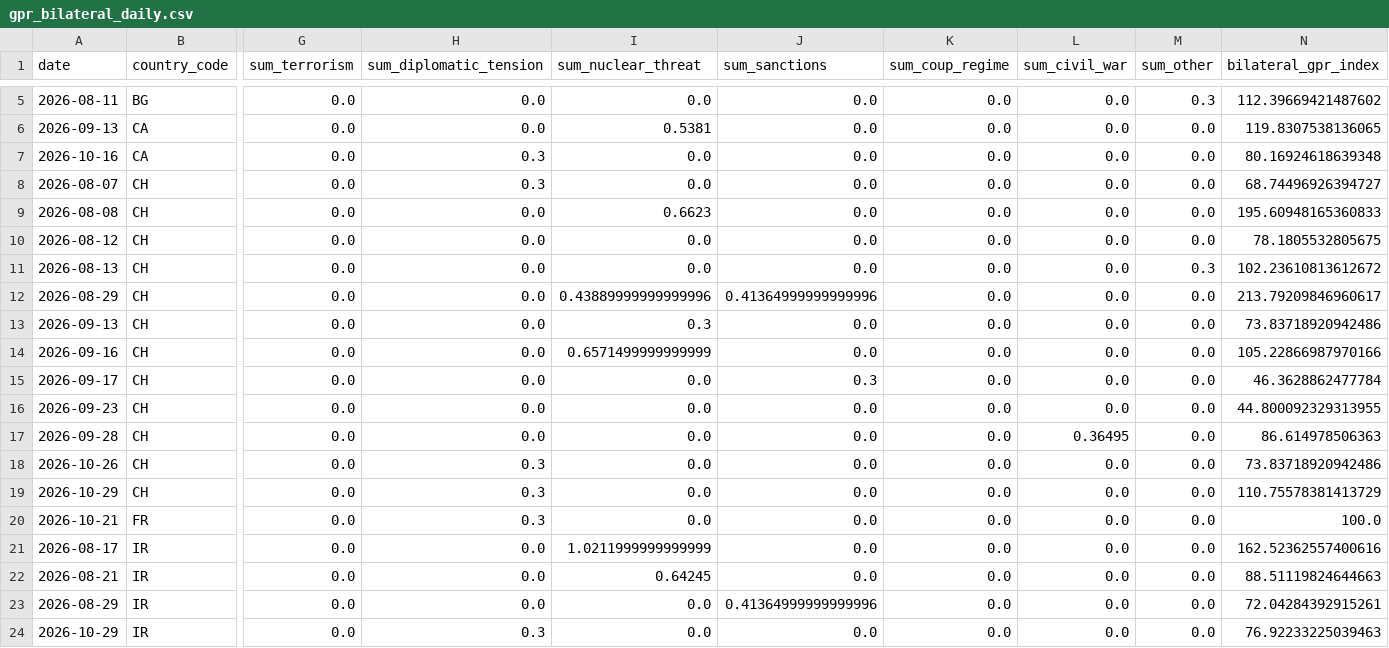
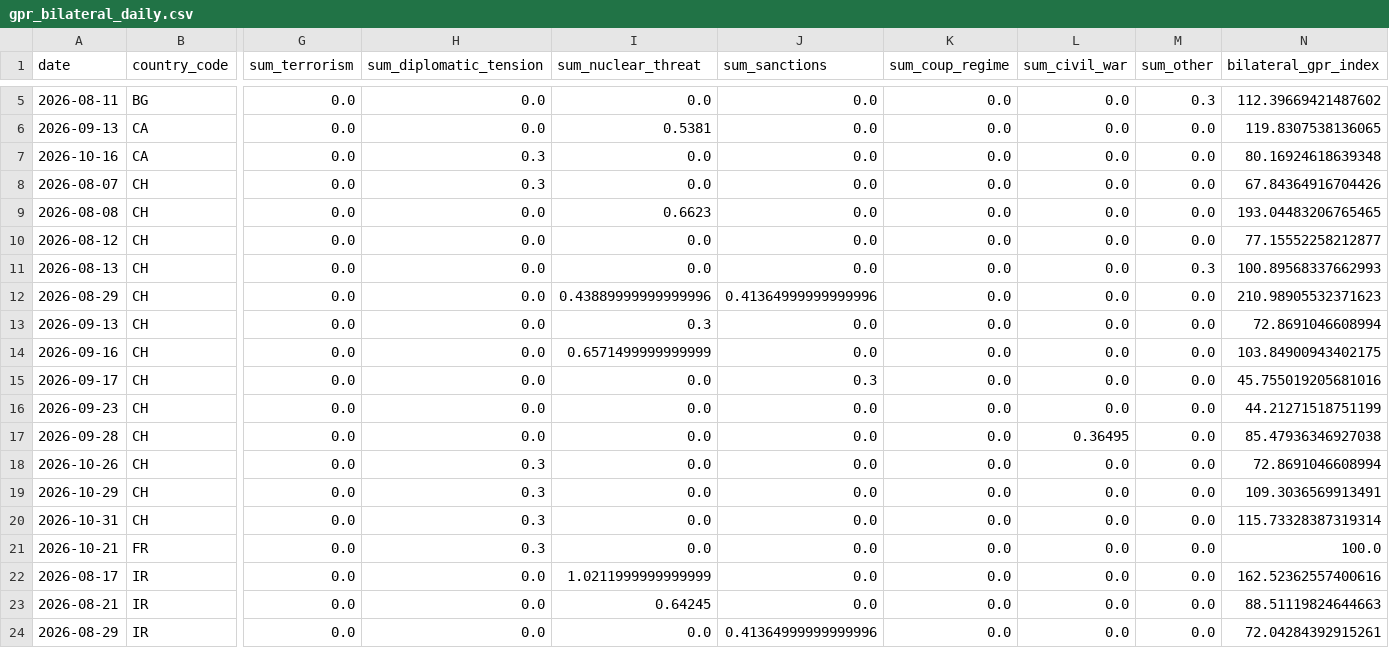
Before and after one commit to VanshGupta18/Forsyt, a CSV file: gpr_index/outputs/gpr_bilateral_daily.csv, drawn as a sheet; only a part is shown, gaps mark what is left out; the shorter side is filled out with more unchanged rows; rows hold the shown columns only; the diff names each change by its address in the sheet, - before the commit and + after, or states it on an @@ line.

```diff
--- a/gpr_index/outputs/gpr_bilateral_daily.csv
+++ b/gpr_index/outputs/gpr_bilateral_daily.csv
-N8 (bilateral_gpr_index): 68.74496926394727
+N8 (bilateral_gpr_index): 67.84364916704426
-N9 (bilateral_gpr_index): 195.60948165360833
+N9 (bilateral_gpr_index): 193.04483206765465
-N10 (bilateral_gpr_index): 78.1805532805675
+N10 (bilateral_gpr_index): 77.15552258212877
-N11 (bilateral_gpr_index): 102.23610813612672
+N11 (bilateral_gpr_index): 100.89568337662993
-N12 (bilateral_gpr_index): 213.79209846960617
+N12 (bilateral_gpr_index): 210.98905532371623
-N13 (bilateral_gpr_index): 73.83718920942486
+N13 (bilateral_gpr_index): 72.8691046608994
-N14 (bilateral_gpr_index): 105.22866987970166
+N14 (bilateral_gpr_index): 103.84900943402175
-N15 (bilateral_gpr_index): 46.3628862477784
+N15 (bilateral_gpr_index): 45.755019205681016
-N16 (bilateral_gpr_index): 44.800092329313955
+N16 (bilateral_gpr_index): 44.21271518751199
-N17 (bilateral_gpr_index): 86.614978506363
+N17 (bilateral_gpr_index): 85.47936346927038
-N18 (bilateral_gpr_index): 73.83718920942486
+N18 (bilateral_gpr_index): 72.8691046608994
-N19 (bilateral_gpr_index): 110.75578381413729
+N19 (bilateral_gpr_index): 109.3036569913491
+row 20: 2026-10-31 | CH | 0.0 | 0.3 | 0.0 | 0.0 | 0.0 | 0.0 | 0.0 | 115.73328387319314
```
Also changed, not shown: gpr_index/outputs/gpr_corridor_daily.csv, gpr_index/outputs/gpr_daily_index.csv, 7 other files.
